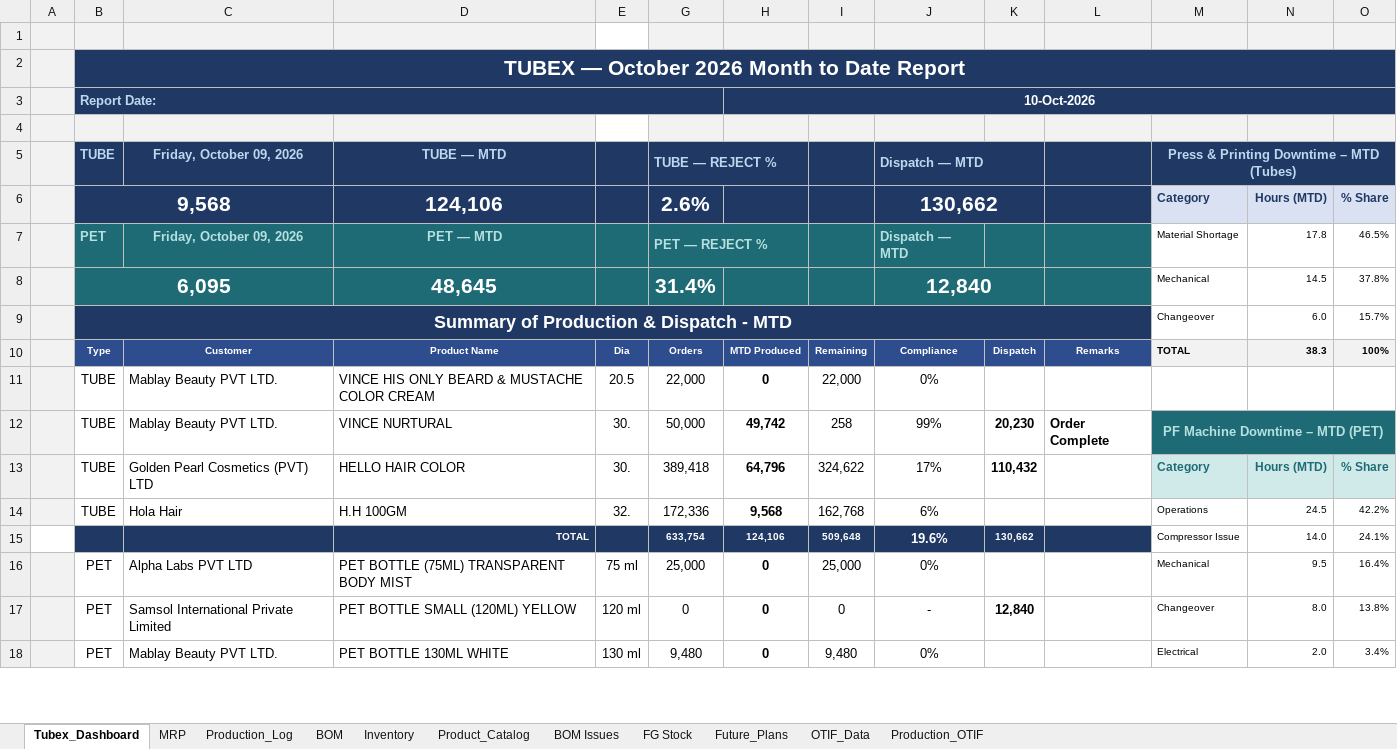
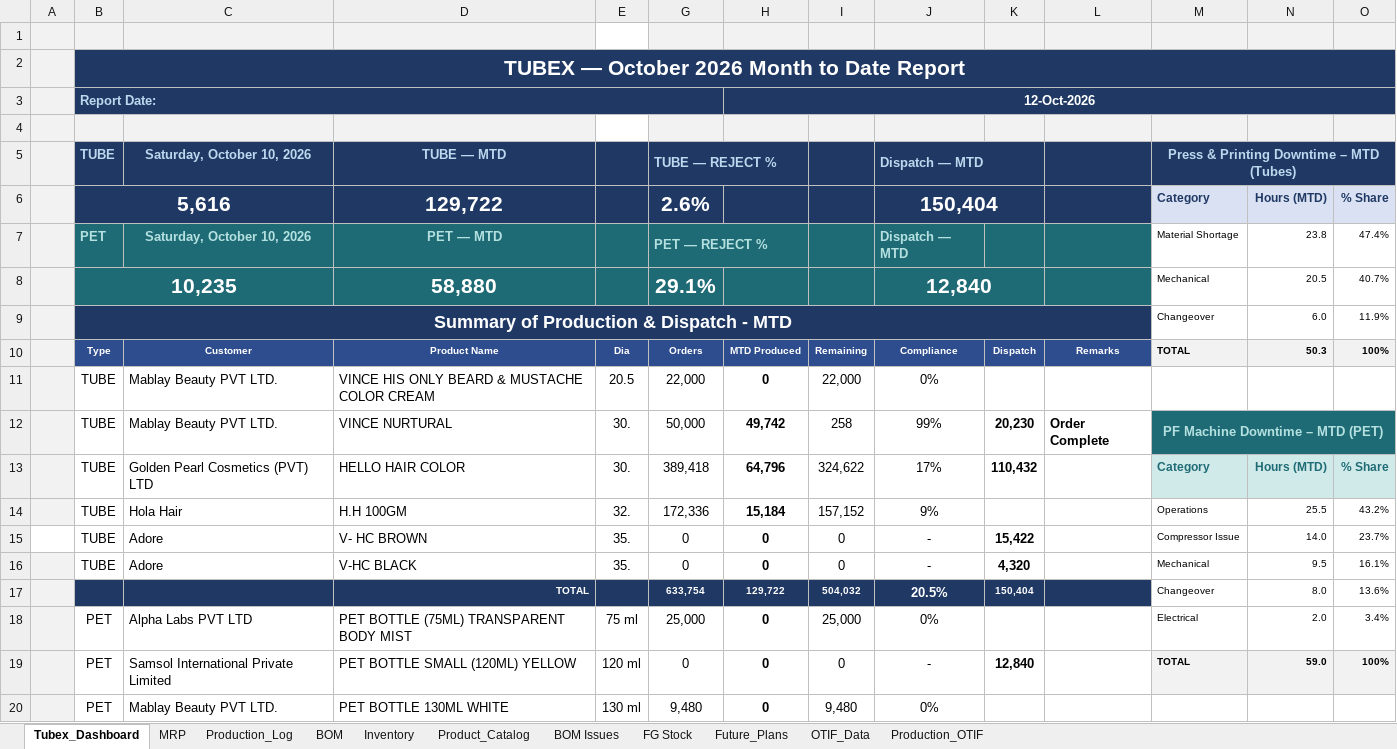
Before and after one commit to ckndr/alpha-containers, an Excel workbook: Tubex_Oct26.xlsx, sheet Tubex_Dashboard, drawn as a sheet; only a part is shown; values as stored, in another font and other column widths than the file's, no borders; removed rows and columns are numbered as before the commit, all else as after; the diff covers the shown part only; the diff names each change by its address in the sheet, - before the commit and + after, or states it on an @@ line.

```diff
--- a/Tubex_Oct26.xlsx (sheet Tubex_Dashboard)
+++ b/Tubex_Oct26.xlsx (sheet Tubex_Dashboard)
-H3: 10-Oct-2026
+H3: 12-Oct-2026
-C5: Friday, October 09, 2026
+C5: Saturday, October 10, 2026
-B6: 9,568
+B6: 5,616
-D6: 124,106
+D6: 129,722
-J6: 130,662
+J6: 150,404
-C7: Friday, October 09, 2026
+C7: Saturday, October 10, 2026
-N7: 17.8
+N7: 23.8
-O7: 46.5%
+O7: 47.4%
-row 8:  | 6,095 |  | 48,645 |  | 31.4% |  |  | 12,840 |  |  | Mechanical | 14.5 | 37.8%
+row 8:  | 10,235 |  | 58,880 |  | 29.1% |  |  | 12,840 |  |  | Mechanical | 20.5 | 40.7%
-O9: 15.7%
+O9: 11.9%
-N10: 38.3
+N10: 50.3
-H14: 9,568
+H14: 15,184
-I14: 162,768
+I14: 157,152
-J14: 6%
+J14: 9%
-N14: 24.5
+N14: 25.5
-O14: 42.2%
+O14: 43.2%
-row 15:  |  |  | TOTAL |  | 633,754 | 124,106 | 509,648 | 19.6% | 130,662 |  | Compressor Issue | 14.0 | 24.1%
+row 15:  | TUBE | Adore | V- HC BROWN | 35. | 0 | 0 | 0 | - | 15,422 |  | Compressor Issue | 14.0 | 23.7%
+row 16:  | TUBE | Adore | V-HC BLACK | 35. | 0 | 0 | 0 | - | 4,320 |  | Mechanical | 9.5 | 16.1%
+row 17:  |  |  | TOTAL |  | 633,754 | 129,722 | 504,032 | 20.5% | 150,404 |  | Changeover | 8.0 | 13.6%
-M18: Mechanical
+M18: Electrical
-N18: 9.5
+N18: 2.0
-O18: 16.4%
+O18: 3.4%
-M19: Changeover
+M19: TOTAL
@@ M19:O19 fill: none → #F2F2F2, bold: off → on @@
-N19: 8.0
+N19: 59.0
-O19: 13.8%
+O19: 100%
-M20: Electrical
+M20: (empty)
-N20: 2.0
+N20: (empty)
-O20: 3.4%
+O20: (empty)
```
Also changed, not shown: 2 removed rows, 9 edited cells and cell formats elsewhere in this sheet, sheet Production_Log, sheet MRP, sheet Inventory, formulas that keep their value, hidden cells, 4 other files.
